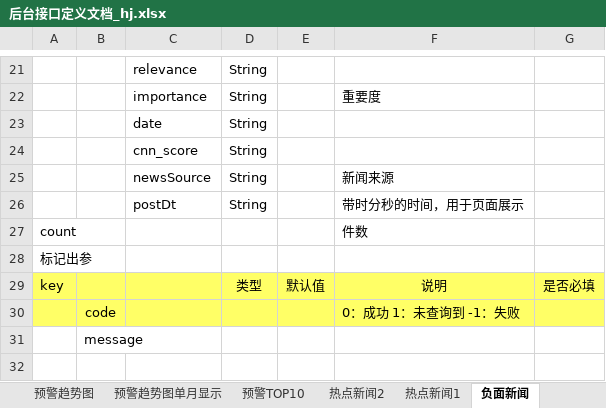
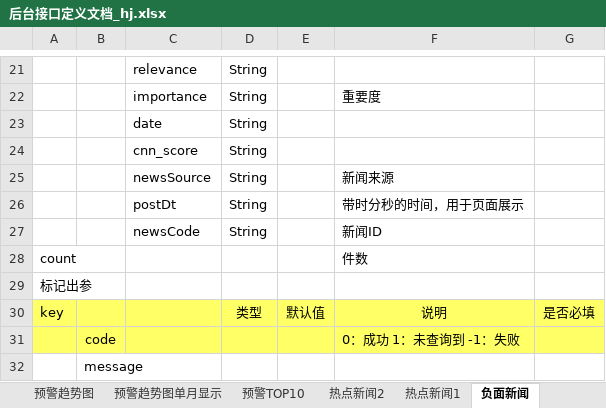
Before and after one commit to ListedFaceSys/lfs, an Excel workbook: docs/2程序设计/后台接口定义文档_hj.xlsx, sheet 负面新闻, drawn as a sheet; only a part is shown, gaps mark what is left out; values as stored, in another font and other column widths than the file's, no borders; the diff names each change by its address in the sheet, - before the commit and + after, or states it on an @@ line.

```diff
--- a/docs/2程序设计/后台接口定义文档_hj.xlsx (sheet 负面新闻)
+++ b/docs/2程序设计/后台接口定义文档_hj.xlsx (sheet 负面新闻)
+row 27:  |  | newsCode | String |  | 新闻ID
```
Also changed, not shown: 5 other files.
